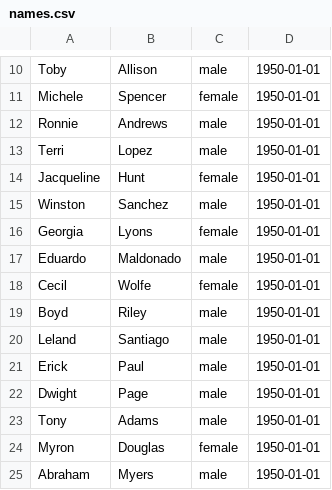
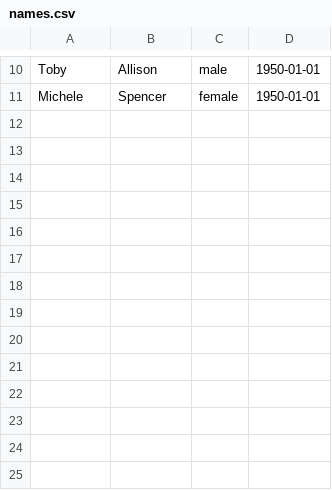
Before and after one commit to clubmaster/clubmaster, a CSV file: curl/names.csv, drawn as a sheet; only a part is shown, gaps mark what is left out.

```diff
--- a/curl/names.csv
+++ b/curl/names.csv
@@ -11,15 +11 @@ Toby,Allison,male,1950-01-01
 Michele,Spencer,female,1950-01-01
-Ronnie,Andrews,male,1950-01-01
-Terri,Lopez,male,1950-01-01
-Jacqueline,Hunt,female,1950-01-01
-Winston,Sanchez,male,1950-01-01
-Georgia,Lyons,female,1950-01-01
-Eduardo,Maldonado,male,1950-01-01
-Cecil,Wolfe,female,1950-01-01
-Boyd,Riley,male,1950-01-01
-Leland,Santiago,male,1950-01-01
-Erick,Paul,male,1950-01-01
-Dwight,Page,male,1950-01-01
-Tony,Adams,male,1950-01-01
-Myron,Douglas,female,1950-01-01
-Abraham,Myers,male,1950-01-01
```
Also changed, not shown: 5 other files.
